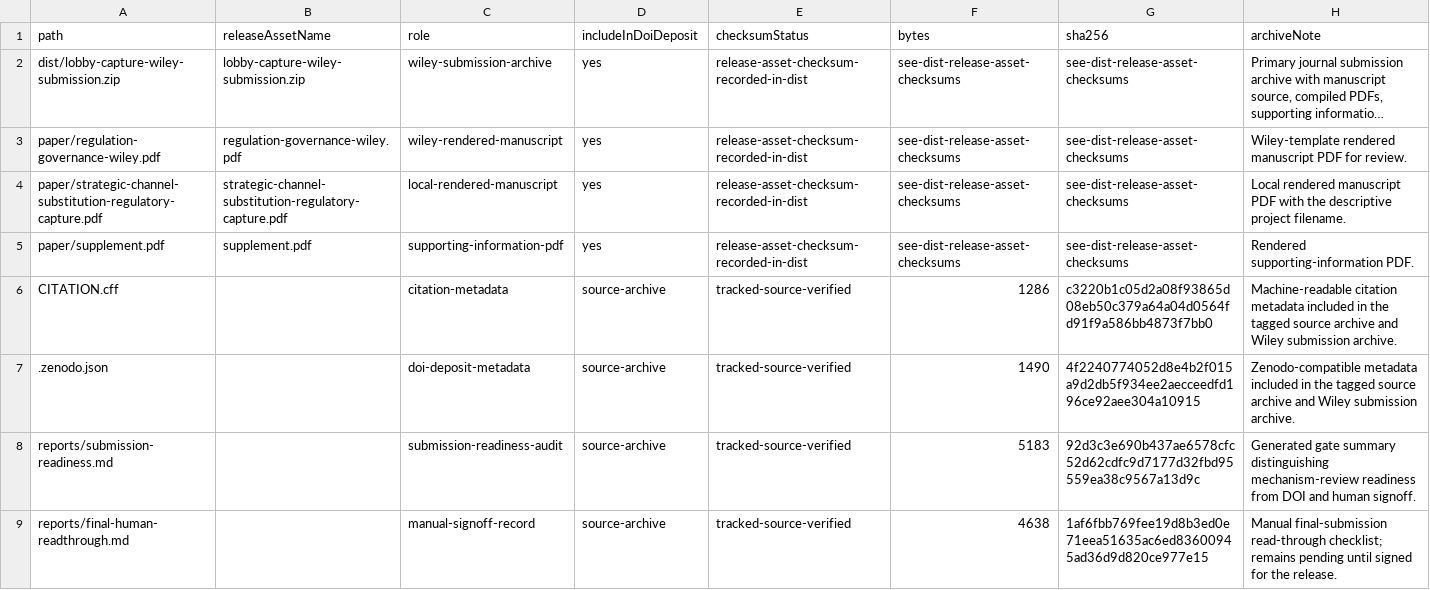
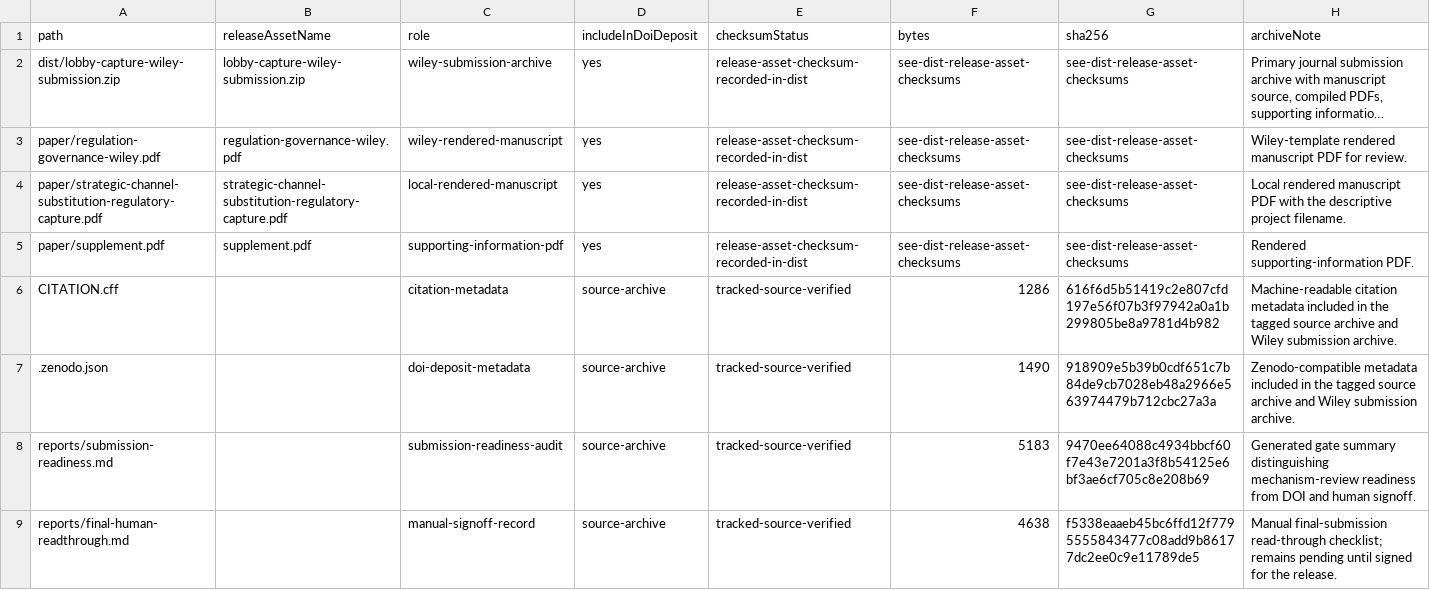
Before and after one commit to Jacoba1100254352/lobby-capture-simulator, a CSV file: reports/archive-handoff-manifest.csv, drawn as a sheet; long unchanged cells end in ….

```diff
--- a/reports/archive-handoff-manifest.csv
+++ b/reports/archive-handoff-manifest.csv
@@ -5,5 +5,5 @@ paper/strategic-channel-substitution-regulatory-capture.pdf,strategic-channel-su
 paper/supplement.pdf,supplement.pdf,supporting-information-pdf,yes,release-asset-checksum-recorded-in-dist,see-dist-release-asset-checksums,see-dist-release-asset-checksums,Rendered supporting-information PDF.
-CITATION.cff,,citation-metadata,source-archive,tracked-source-verified,1286,c3220b1c05d2a08f93865d08eb50c379a64a04d0564fd91f9a586bb4873f7bb0,Machine-readable citation metadata included in the tagged source archive and Wiley submission archive.
-.zenodo.json,,doi-deposit-metadata,source-archive,tracked-source-verified,1490,4f2240774052d8e4b2f015a9d2db5f934ee2aecceedfd196ce92aee304a10915,Zenodo-compatible metadata included in the tagged source archive and Wiley submission archive.
-reports/submission-readiness.md,,submission-readiness-audit,source-archive,tracked-source-verified,5183,92d3c3e690b437ae6578cfc52d62cdfc9d7177d32fbd95559ea38c9567a13d9c,Generated gate summary distinguishing mechanism-review readiness from DOI and human signoff.
-reports/final-human-readthrough.md,,manual-signoff-record,source-archive,tracked-source-verified,4638,1af6fbb769fee19d8b3ed0e71eea51635ac6ed83600945ad36d9d820ce977e15,Manual final-submission read-through checklist; remains pending until signed for the release.
+CITATION.cff,,citation-metadata,source-archive,tracked-source-verified,1286,616f6d5b51419c2e807cfd197e56f07b3f97942a0a1b299805be8a9781d4b982,Machine-readable citation metadata included in the tagged source archive and Wiley submission archive.
+.zenodo.json,,doi-deposit-metadata,source-archive,tracked-source-verified,1490,918909e5b39b0cdf651c7b84de9cb7028eb48a2966e563974479b712cbc27a3a,Zenodo-compatible metadata included in the tagged source archive and Wiley submission archive.
+reports/submission-readiness.md,,submission-readiness-audit,source-archive,tracked-source-verified,5183,9470ee64088c4934bbcf60f7e43e7201a3f8b54125e6bf3ae6cf705c8e208b69,Generated gate summary distinguishing mechanism-review readiness from DOI and human signoff.
+reports/final-human-readthrough.md,,manual-signoff-record,source-archive,tracked-source-verified,4638,f5338eaaeb45bc6ffd12f7795555843477c08add9b86177dc2ee0c9e11789de5,Manual final-submission read-through checklist; remains pending until signed for the release.
```
Also changed, not shown: reports/doi-deposit-readiness.csv, reports/latex-log-audit.csv, 25 other files.
